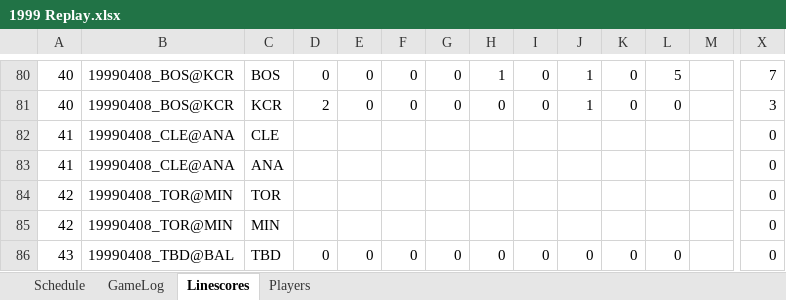
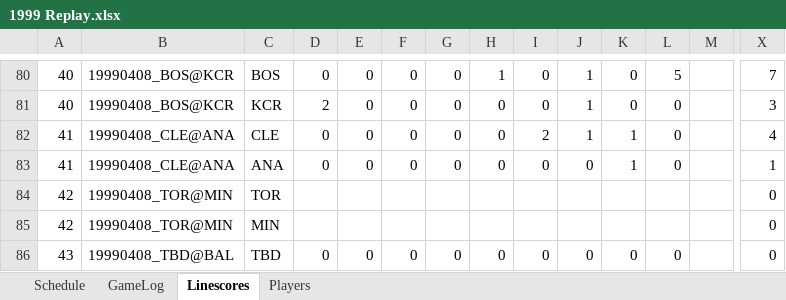
Before and after one commit to jrg06009/JGSOM, an Excel workbook: data/1999 Replay.xlsx, sheet Linescores, drawn as a sheet; only a part is shown, gaps mark what is left out; values as stored, in another font and other column widths than the file's, no borders; removed rows and columns are numbered as before the commit, all else as after; rows hold the shown columns only; the diff names each change by its address in the sheet, - before the commit and + after, or states it on an @@ line.

```diff
--- a/data/1999 Replay.xlsx (sheet Linescores)
+++ b/data/1999 Replay.xlsx (sheet Linescores)
-row 82: 41 | 19990408_CLE@ANA | CLE |  |  |  |  |  |  |  |  |  |  | 0
-row 83: 41 | 19990408_CLE@ANA | ANA |  |  |  |  |  |  |  |  |  |  | 0
+row 82: 41 | 19990408_CLE@ANA | CLE | 0 | 0 | 0 | 0 | 0 | 2 | 1 | 1 | 0 |  | 4
+row 83: 41 | 19990408_CLE@ANA | ANA | 0 | 0 | 0 | 0 | 0 | 0 | 0 | 1 | 0 |  | 1
```
Also changed, not shown: sheet GameLog, sheet Schedule.
